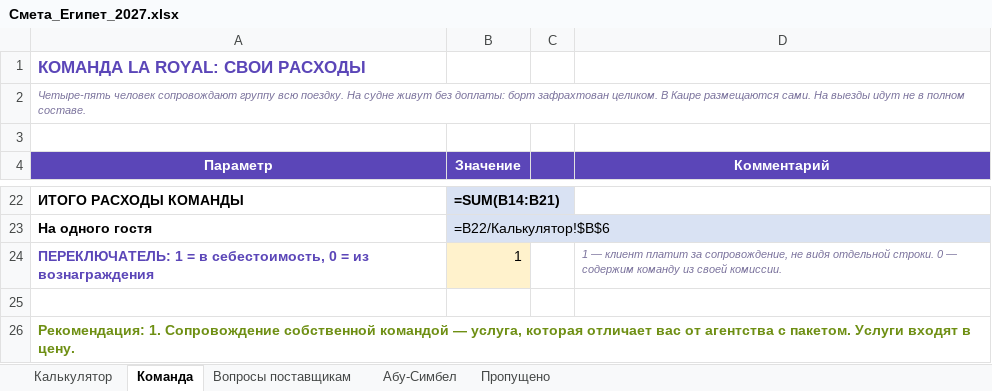
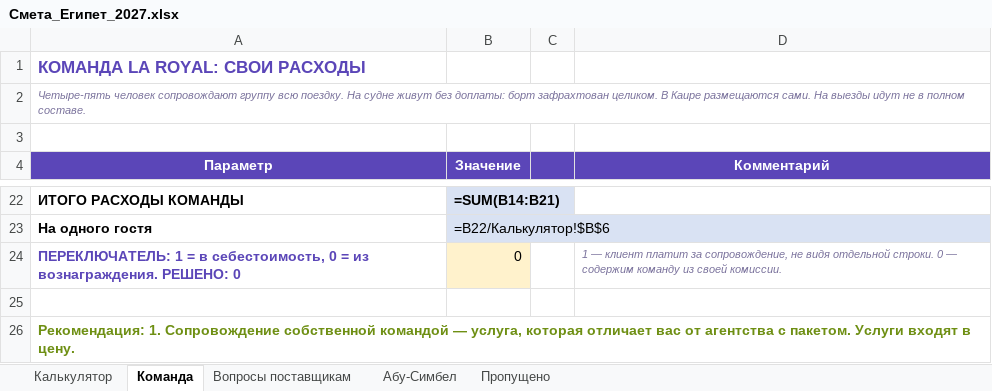
Before and after one commit to kseniausacheva/inna, an Excel workbook: egypt-jan-2027/Смета_Египет_2027.xlsx, sheet Команда, drawn as a sheet; only a part is shown, gaps mark what is left out; values as stored, in another font and other column widths than the file's, no borders; formulas without a stored value are shown as written; the diff names each change by its address in the sheet, - before the commit and + after, or states it on an @@ line.

```diff
--- a/egypt-jan-2027/Смета_Египет_2027.xlsx (sheet Команда)
+++ b/egypt-jan-2027/Смета_Египет_2027.xlsx (sheet Команда)
-A24 (Параметр): …= из вознаграждения
+A24 (Параметр): …= из вознаграждения. РЕШЕНО: 0
-B24 (Значение): 1
+B24 (Значение): 0
```
Also changed, not shown: sheet Калькулятор, 10 other files.
